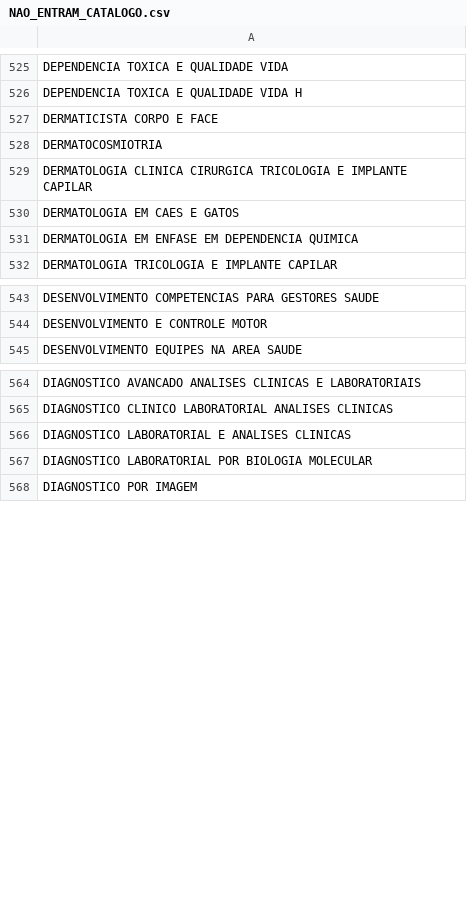
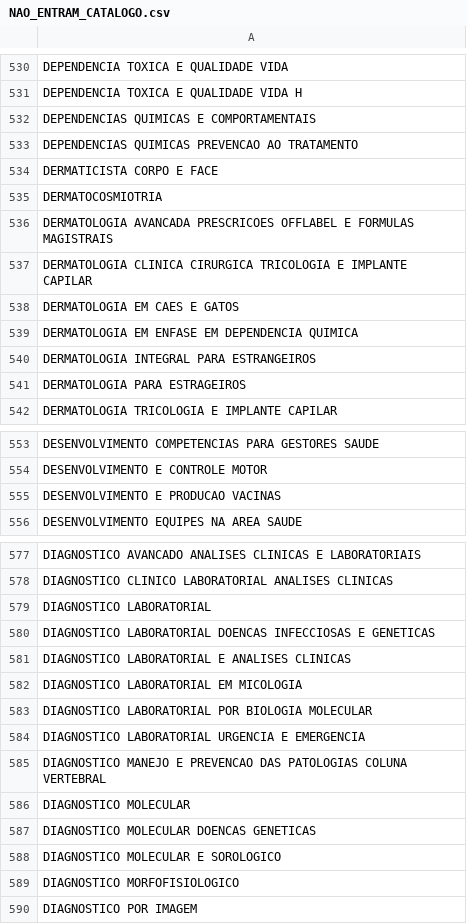
Before and after one commit to alexandrehcarmo/CatalogoPosMed, a CSV file: NAO_ENTRAM_CATALOGO.csv, drawn as a sheet; only a part is shown, gaps mark what is left out; the diff covers the shown part only; the diff names each change by its address in the sheet, - before the commit and + after, or states it on an @@ line.

Commit message:
Adicionar CSV NAO_ENTRAM_CATALOGO para deploy

```diff
--- a/NAO_ENTRAM_CATALOGO.csv
+++ b/NAO_ENTRAM_CATALOGO.csv
+row 532: DEPENDENCIAS QUIMICAS E COMPORTAMENTAIS
+row 533: DEPENDENCIAS QUIMICAS PREVENCAO AO TRATAMENTO
+row 536: DERMATOLOGIA AVANCADA PRESCRICOES OFFLABEL E FORMULAS MAGISTRAIS
+row 540: DERMATOLOGIA INTEGRAL PARA ESTRANGEIROS
+row 541: DERMATOLOGIA PARA ESTRAGEIROS
+row 555: DESENVOLVIMENTO E PRODUCAO VACINAS
+row 579: DIAGNOSTICO LABORATORIAL
+row 580: DIAGNOSTICO LABORATORIAL DOENCAS INFECCIOSAS E GENETICAS
+row 582: DIAGNOSTICO LABORATORIAL EM MICOLOGIA
+row 584: DIAGNOSTICO LABORATORIAL URGENCIA E EMERGENCIA
+row 585: DIAGNOSTICO MANEJO E PREVENCAO DAS PATOLOGIAS COLUNA VERTEBRAL
+row 586: DIAGNOSTICO MOLECULAR
+row 587: DIAGNOSTICO MOLECULAR DOENCAS GENETICAS
+row 588: DIAGNOSTICO MOLECULAR E SOROLOGICO
+row 589: DIAGNOSTICO MORFOFISIOLOGICO
```
Also changed, not shown: 22 added rows and 4 moved rows elsewhere in this file.
